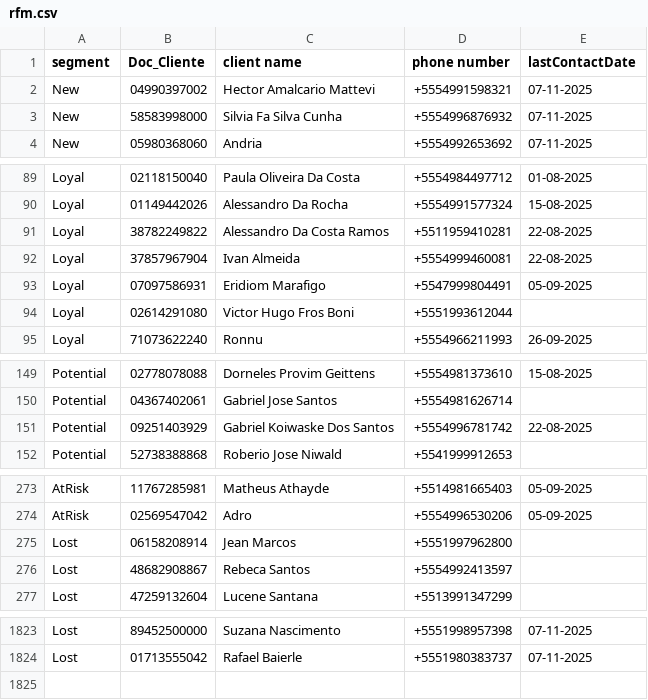
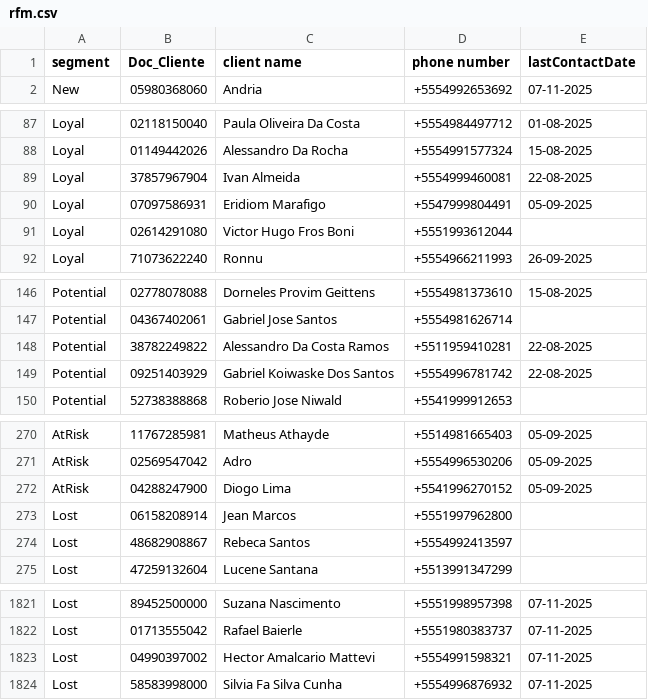
Before and after one commit to lucaslopezpuerta/LavpopBusinessIntelligence, a CSV file: public/data/rfm.csv, drawn as a sheet; only a part is shown, gaps mark what is left out; removed rows and columns are numbered as before the commit, all else as after; the diff covers the shown part only; the diff names each change by its address in the sheet, - before the commit and + after, or states it on an @@ line.

```diff
--- a/public/data/rfm.csv
+++ b/public/data/rfm.csv
-row 2: New | 04990397002 | Hector Amalcario Mattevi | +5554991598321 | 07-11-2025
-row 3: New | 58583998000 | Silvia Fa Silva Cunha | +5554996876932 | 07-11-2025
-row 91: Loyal | 38782249822 | Alessandro Da Costa Ramos | +5511959410281 | 22-08-2025
+row 148: Potential | 38782249822 | Alessandro Da Costa Ramos | +5511959410281 | 22-08-2025
+row 272: AtRisk | 04288247900 | Diogo Lima | +5541996270152 | 05-09-2025
+row 1823: Lost | 04990397002 | Hector Amalcario Mattevi | +5554991598321 | 07-11-2025
+row 1824: Lost | 58583998000 | Silvia Fa Silva Cunha | +5554996876932 | 07-11-2025
```
Also changed, not shown: 2 added rows and 3 removed rows elsewhere in this file.
